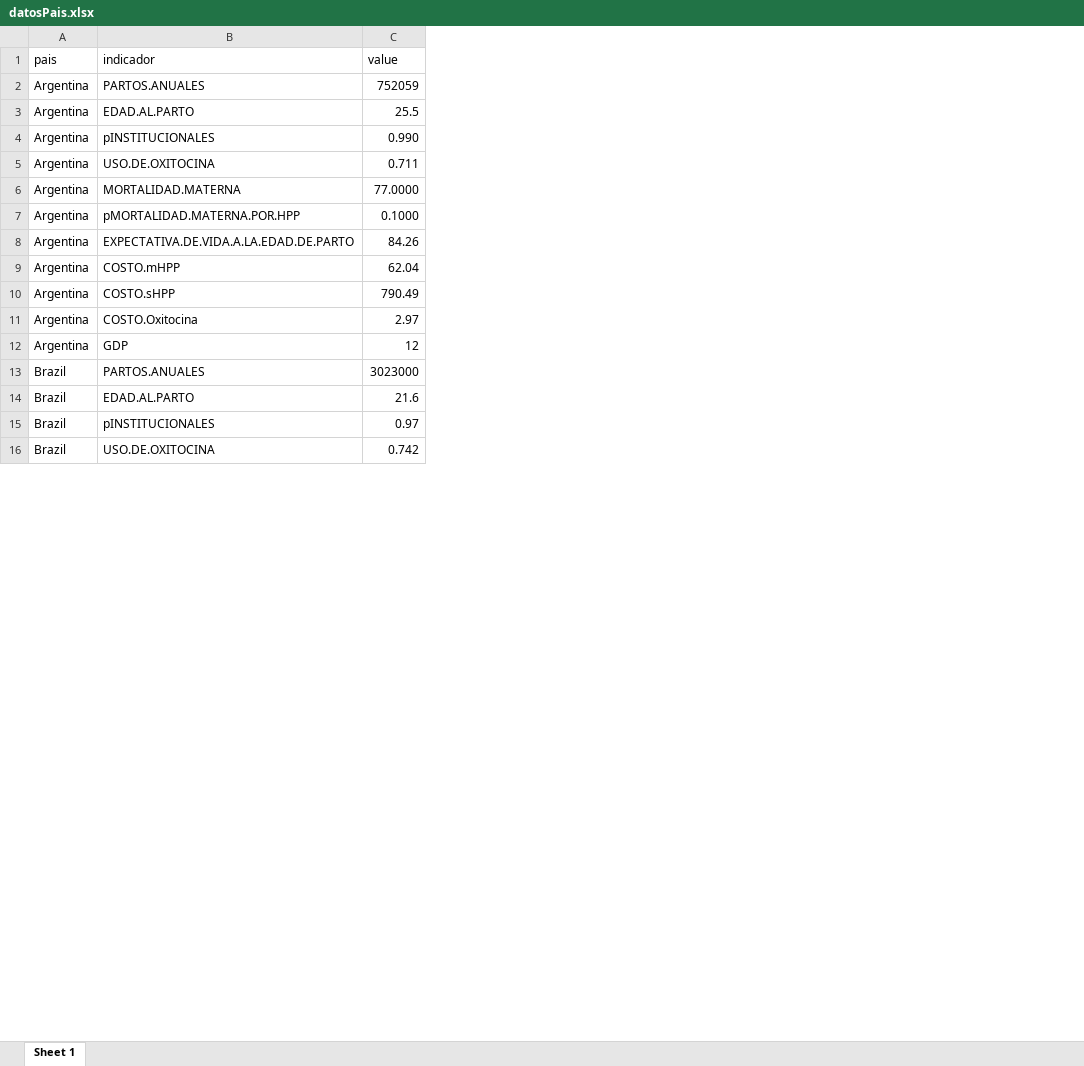
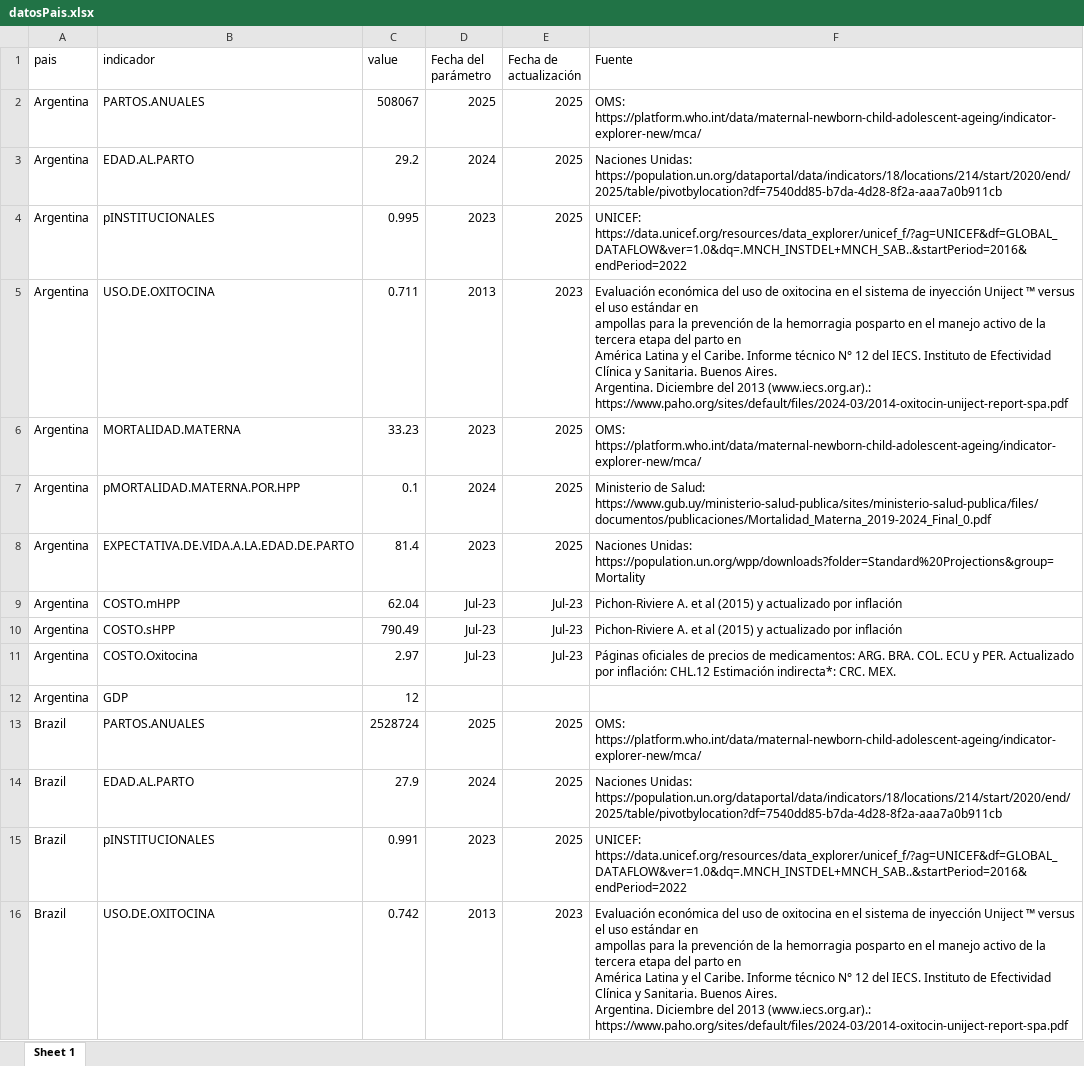
Before and after one commit to agsantoro/PiaToolv2, an Excel workbook: models/hpp/data/datosPais.xlsx, sheet Sheet 1, drawn as a sheet; only a part is shown; values as stored, in another font and other column widths than the file's, no borders; ↵ is a line break in a cell; the diff covers the shown part only; the diff names each change by its address in the sheet, - before the commit and + after, or states it on an @@ line.

Commit message:
Actualiza datos

```diff
--- a/models/hpp/data/datosPais.xlsx (sheet Sheet 1)
+++ b/models/hpp/data/datosPais.xlsx (sheet Sheet 1)
+column D (Fecha del parámetro), rows 2-16: 2025 | 2024 | 2023 | 2013 | 2023 | 2024 | 2023 | Jul-23 | Jul-23 | Jul-23 |  | 2025 | 2024 | 2023 | 2013
+column E (Fecha de actualización), rows 2-16: 2025 | 2025 | 2025 | 2023 | 2025 | 2025 | 2025 | Jul-23 | Jul-23 | Jul-23 |  | 2025 | 2025 | 2025 | 2023
+column F (Fuente), rows 2-16: OMS: https://platform.who.int/data/maternal-newborn-child-adolescent-ageing/indicator-explorer-new/mca/ | Naciones Unidas: https://population.un.org/dataportal/data/indicators/18/locations/214/start/2020/end/2025/table/pivotbylocation?df=7540dd85-b7da-4d28-8f2a-aaa7a0b911cb | UNICEF: https://data.unicef.org/resources/data_explorer/unicef_f/?ag=UNICEF&df=GLOBAL_DATAFLOW&ver=1.0&dq=.MNCH_INSTDEL+MNCH_SAB..&startPeriod=2016&endPeriod=2022 | Evaluación económica del uso de oxitocina en el sistema de inyección Uniject ™ versus el uso estándar en ↵ ampollas para la prevención de la hemorragia posparto en el manejo activo de la tercera etapa del parto en ↵ América Latina y el Caribe. Informe técnico N° 12 del IECS. Instituto de Efectividad Clínica y Sanitaria. Buenos Aires. ↵ Argentina. Diciembre del 2013 (www.iecs.org.ar).: https://www.paho.org/sites/default/files/2024-03/2014-oxitocin-uniject-report-spa.pdf | OMS: https://platform.who.int/data/maternal-newborn-child-adolescent-ageing/indicator-explorer-new/mca/ | Ministerio de Salud: https://www.gub.uy/ministerio-salud-publica/sites/ministerio-salud-publica/files/documentos/publicaciones/Mortalidad_Materna_2019-2024_Final_0.pdf | Naciones Unidas: https://population.un.org/wpp/downloads?folder=Standard%20Projections&group=Mortality | Pichon-Riviere A. et al (2015) y actualizado por inflación | Pichon-Riviere A. et al (2015) y actualizado por inflación | Páginas oficiales de precios de medicamentos: ARG. BRA. COL. ECU y PER. Actualizado por inflación: CHL.12 Estimación indirecta*: CRC. MEX. |  | OMS: https://platform.who.int/data/maternal-newborn-child-adolescent-ageing/indicator-explorer-new/mca/ | Naciones Unidas: https://population.un.org/dataportal/data/indicators/18/locations/214/start/2020/end/2025/table/pivotbylocation?df=7540dd85-b7da-4d28-8f2a-aaa7a0b911cb | UNICEF: https://data.unicef.org/resources/data_explorer/unicef_f/?ag=UNICEF&df=GLOBAL_DATAFLOW&ver=1.0&dq=.MNCH_INSTDEL+MNCH_SAB..&startPeriod=2016&endPeriod=2022 | Evaluación económica del uso de oxitocina en el sistema de inyección Uniject ™ versus el uso estándar en ↵ ampollas para la prevención de la hemorragia posparto en el manejo activo de la tercera etapa del parto en ↵ América Latina y el Caribe. Informe técnico N° 12 del IECS. Instituto de Efectividad Clínica y Sanitaria. Buenos Aires. ↵ Argentina. Diciembre del 2013 (www.iecs.org.ar).: https://www.paho.org/sites/default/files/2024-03/2014-oxitocin-uniject-report-spa.pdf
-C2 (value): 752059
+C2 (value): 508067
-C3 (value): 25.5
+C3 (value): 29.2
-C4 (value): 0.990
+C4 (value): 0.995
-C6 (value): 77.0000
+C6 (value): 33.23
-C7 (value): 0.1000
+C7 (value): 0.1
-C8 (value): 84.26
+C8 (value): 81.4
-C13 (value): 3023000
+C13 (value): 2528724
-C14 (value): 21.6
+C14 (value): 27.9
-C15 (value): 0.97
+C15 (value): 0.991
```
Also changed, not shown: 33 added rows and 30 edited cells elsewhere in this sheet, 4 other files.
